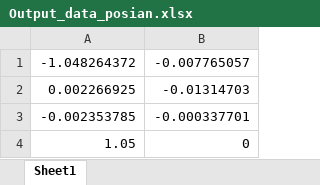
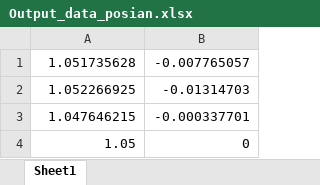
Before and after one commit to azumaspr/otest, an Excel workbook: 2.3/Output_data_posian.xlsx, sheet Sheet1, drawn as a sheet; values as stored, in another font and other column widths than the file's, no borders; the diff names each change by its address in the sheet, - before the commit and + after, or states it on an @@ line.

```diff
--- a/2.3/Output_data_posian.xlsx (sheet Sheet1)
+++ b/2.3/Output_data_posian.xlsx (sheet Sheet1)
-A1: -1.048264372
+A1: 1.051735628
-A2: 0.002266925
+A2: 1.052266925
-A3: -0.002353785
+A3: 1.047646215
```
Also changed, not shown: 5 other files.
